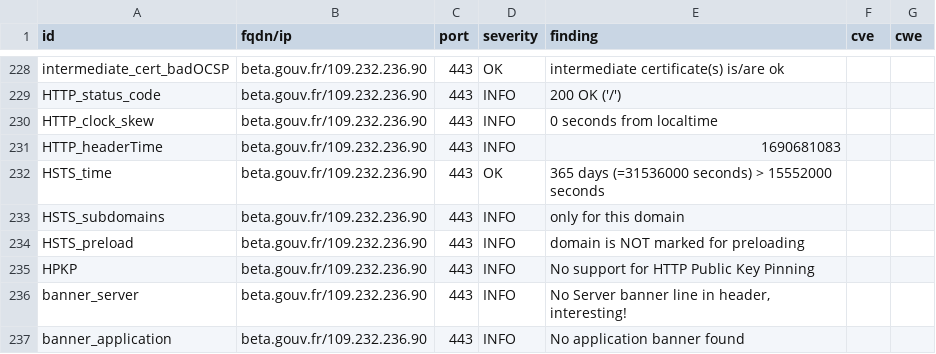
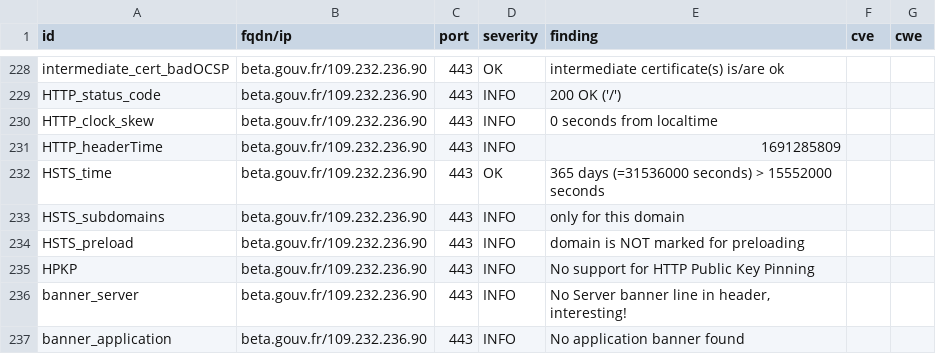
Before and after one commit to vviers/dahslord, a CSV file: results/aHR0cHM6Ly9iZXRhLmdvdXYuZnI=/testssl.csv, drawn as a sheet; only a part is shown, gaps mark what is left out; the diff covers the shown part only.

```diff
--- a/results/aHR0cHM6Ly9iZXRhLmdvdXYuZnI=/testssl.csv
+++ b/results/aHR0cHM6Ly9iZXRhLmdvdXYuZnI=/testssl.csv
@@ -230,3 +230,3 @@
 "HTTP_clock_skew","beta.gouv.fr/109.232.236.90","443","INFO","0 seconds from localtime","",""
-"HTTP_headerTime","beta.gouv.fr/109.232.236.90","443","INFO","1690681083","",""
+"HTTP_headerTime","beta.gouv.fr/109.232.236.90","443","INFO","1691285809","",""
 "HSTS_time","beta.gouv.fr/109.232.236.90","443","OK","365 days (=31536000 seconds) > 15552000 seconds","",""
```
Also changed, not shown: 5 edited cells elsewhere in this file, 13 other files.
